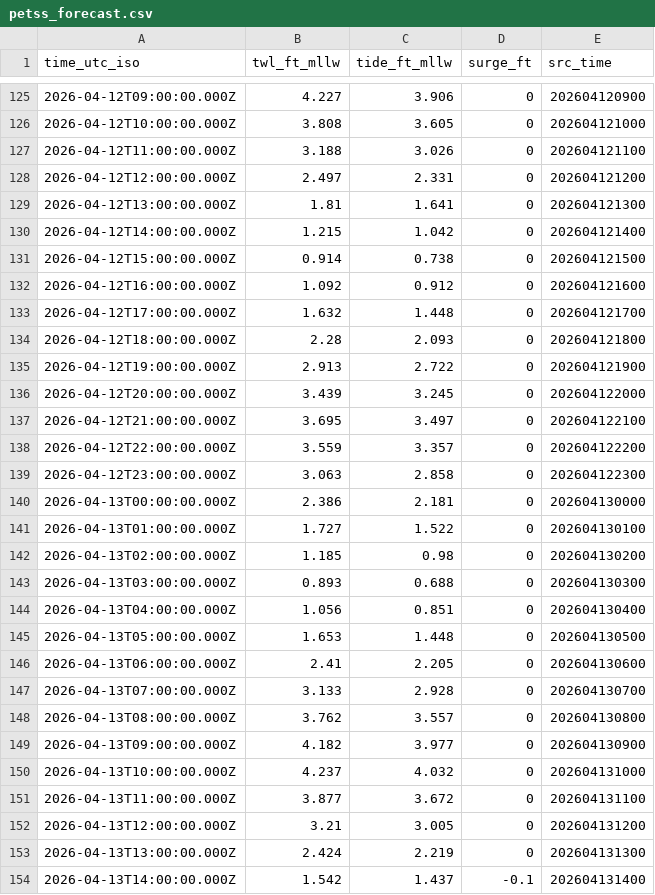
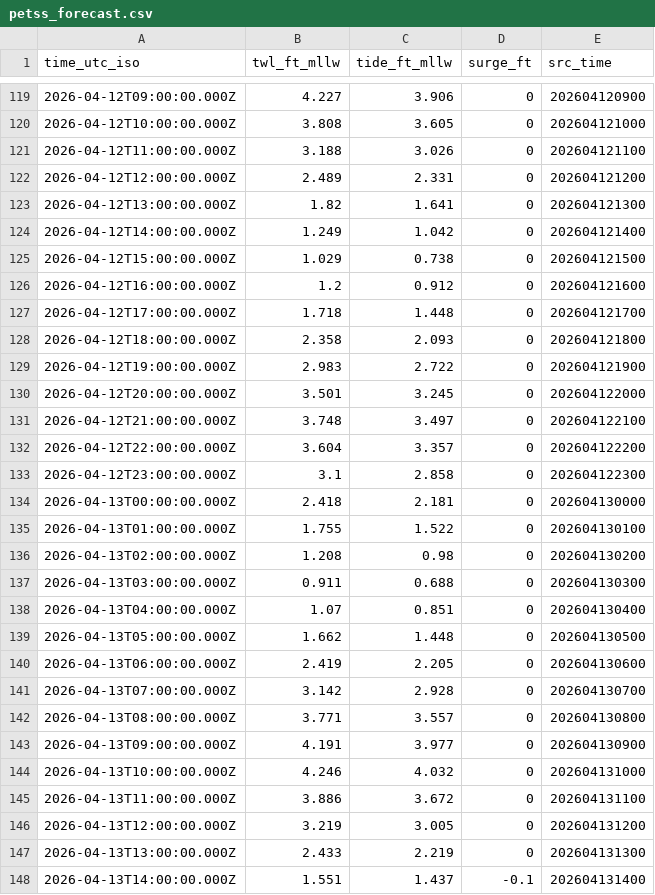
Before and after one commit to hondrospj/StoneHarbor, a CSV file: data/petss_forecast.csv, drawn as a sheet; only a part is shown, gaps mark what is left out; the diff covers the shown part only.

```diff
--- a/data/petss_forecast.csv
+++ b/data/petss_forecast.csv
@@ -127,28 +121,28 @@ time_utc_iso,twl_ft_mllw,tide_ft_mllw,surge_ft,src_time
 2026-04-12T11:00:00.000Z,3.188,3.026,0,202604121100
-2026-04-12T12:00:00.000Z,2.497,2.331,0,202604121200
-2026-04-12T13:00:00.000Z,1.81,1.641,0,202604121300
-2026-04-12T14:00:00.000Z,1.215,1.042,0,202604121400
-2026-04-12T15:00:00.000Z,0.914,0.738,0,202604121500
-2026-04-12T16:00:00.000Z,1.092,0.912,0,202604121600
-2026-04-12T17:00:00.000Z,1.632,1.448,0,202604121700
-2026-04-12T18:00:00.000Z,2.28,2.093,0,202604121800
-2026-04-12T19:00:00.000Z,2.913,2.722,0,202604121900
-2026-04-12T20:00:00.000Z,3.439,3.245,0,202604122000
-2026-04-12T21:00:00.000Z,3.695,3.497,0,202604122100
-2026-04-12T22:00:00.000Z,3.559,3.357,0,202604122200
-2026-04-12T23:00:00.000Z,3.063,2.858,0,202604122300
-2026-04-13T00:00:00.000Z,2.386,2.181,0,202604130000
-2026-04-13T01:00:00.000Z,1.727,1.522,0,202604130100
-2026-04-13T02:00:00.000Z,1.185,0.98,0,202604130200
-2026-04-13T03:00:00.000Z,0.893,0.688,0,202604130300
-2026-04-13T04:00:00.000Z,1.056,0.851,0,202604130400
-2026-04-13T05:00:00.000Z,1.653,1.448,0,202604130500
-2026-04-13T06:00:00.000Z,2.41,2.205,0,202604130600
-2026-04-13T07:00:00.000Z,3.133,2.928,0,202604130700
-2026-04-13T08:00:00.000Z,3.762,3.557,0,202604130800
-2026-04-13T09:00:00.000Z,4.182,3.977,0,202604130900
-2026-04-13T10:00:00.000Z,4.237,4.032,0,202604131000
-2026-04-13T11:00:00.000Z,3.877,3.672,0,202604131100
-2026-04-13T12:00:00.000Z,3.21,3.005,0,202604131200
-2026-04-13T13:00:00.000Z,2.424,2.219,0,202604131300
-2026-04-13T14:00:00.000Z,1.542,1.437,-0.1,202604131400
+2026-04-12T12:00:00.000Z,2.489,2.331,0,202604121200
+2026-04-12T13:00:00.000Z,1.82,1.641,0,202604121300
+2026-04-12T14:00:00.000Z,1.249,1.042,0,202604121400
+2026-04-12T15:00:00.000Z,1.029,0.738,0,202604121500
+2026-04-12T16:00:00.000Z,1.2,0.912,0,202604121600
+2026-04-12T17:00:00.000Z,1.718,1.448,0,202604121700
+2026-04-12T18:00:00.000Z,2.358,2.093,0,202604121800
+2026-04-12T19:00:00.000Z,2.983,2.722,0,202604121900
+2026-04-12T20:00:00.000Z,3.501,3.245,0,202604122000
+2026-04-12T21:00:00.000Z,3.748,3.497,0,202604122100
+2026-04-12T22:00:00.000Z,3.604,3.357,0,202604122200
+2026-04-12T23:00:00.000Z,3.1,2.858,0,202604122300
+2026-04-13T00:00:00.000Z,2.418,2.181,0,202604130000
+2026-04-13T01:00:00.000Z,1.755,1.522,0,202604130100
+2026-04-13T02:00:00.000Z,1.208,0.98,0,202604130200
+2026-04-13T03:00:00.000Z,0.911,0.688,0,202604130300
+2026-04-13T04:00:00.000Z,1.07,0.851,0,202604130400
+2026-04-13T05:00:00.000Z,1.662,1.448,0,202604130500
+2026-04-13T06:00:00.000Z,2.419,2.205,0,202604130600
+2026-04-13T07:00:00.000Z,3.142,2.928,0,202604130700
+2026-04-13T08:00:00.000Z,3.771,3.557,0,202604130800
+2026-04-13T09:00:00.000Z,4.191,3.977,0,202604130900
+2026-04-13T10:00:00.000Z,4.246,4.032,0,202604131000
+2026-04-13T11:00:00.000Z,3.886,3.672,0,202604131100
+2026-04-13T12:00:00.000Z,3.219,3.005,0,202604131200
+2026-04-13T13:00:00.000Z,2.433,2.219,0,202604131300
+2026-04-13T14:00:00.000Z,1.551,1.437,-0.1,202604131400
```
Also changed, not shown: 6 added rows, 6 removed rows and 90 edited cells elsewhere in this file, 3 other files.
